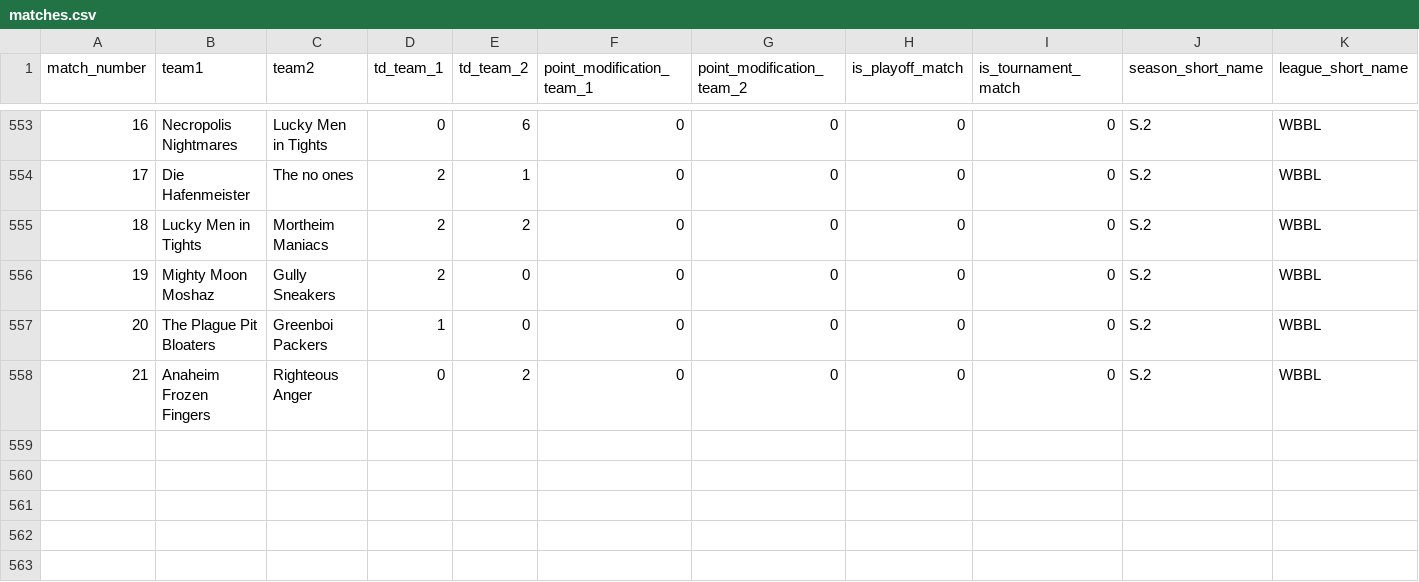
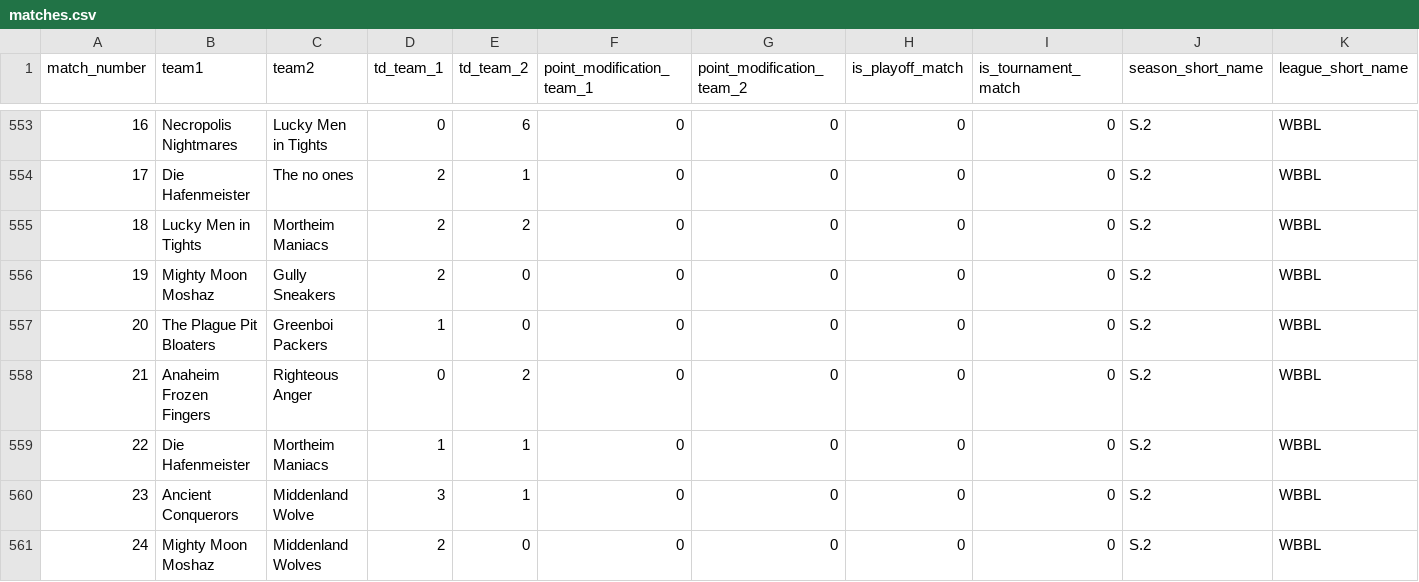
Before and after one commit to barryallenofearth/blood-bowl-league-manager, a CSV file: data/matches.csv, drawn as a sheet; only a part is shown, gaps mark what is left out; the diff names each change by its address in the sheet, - before the commit and + after, or states it on an @@ line.

Commit message:
corrected number of matches for casualties table

```diff
--- a/data/matches.csv
+++ b/data/matches.csv
+row 559: 22 | Die Hafenmeister | Mortheim Maniacs | 1 | 1 | 0 | 0 | 0 | 0 | S.2 | WBBL
+row 560: 23 | Ancient Conquerors | Middenland Wolve | 3 | 1 | 0 | 0 | 0 | 0 | S.2 | WBBL
+row 561: 24 | Mighty Moon Moshaz | Middenland Wolves | 2 | 0 | 0 | 0 | 0 | 0 | S.2 | WBBL
```
Also changed, not shown: data/additional_statistics.csv, 3 other files.
